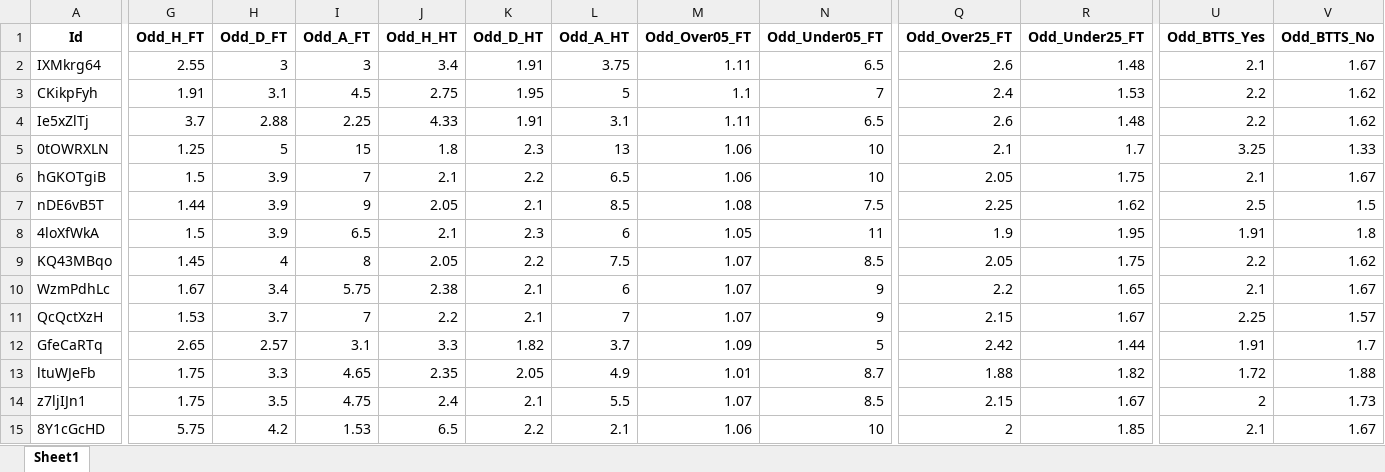
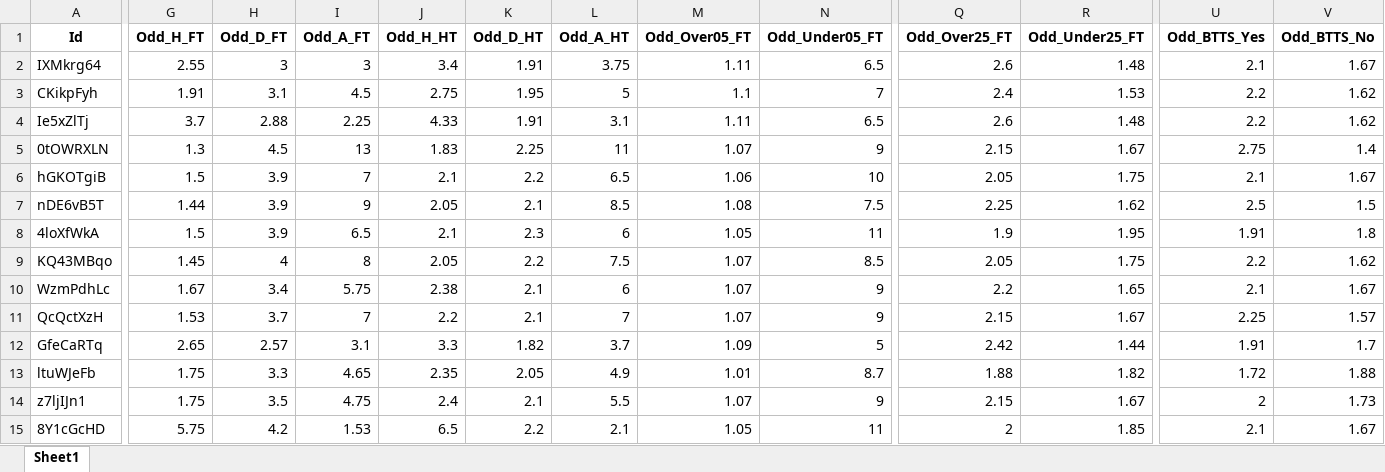
Before and after one commit to mtprado88/jogos_full, an Excel workbook: Jogos_da_Semana_FlashScore_2024-11-14.xlsx, sheet Sheet1, drawn as a sheet; only a part is shown, gaps mark what is left out; values as stored, in another font and other column widths than the file's, no borders; the diff covers the shown part only; the diff names each change by its address in the sheet, - before the commit and + after, or states it on an @@ line.

Commit message:
Atualizando o arquivo XLSX

```diff
--- a/Jogos_da_Semana_FlashScore_2024-11-14.xlsx (sheet Sheet1)
+++ b/Jogos_da_Semana_FlashScore_2024-11-14.xlsx (sheet Sheet1)
-G5 (Odd_H_FT): 1.25
+G5 (Odd_H_FT): 1.3
-H5 (Odd_D_FT): 5
+H5 (Odd_D_FT): 4.5
-I5 (Odd_A_FT): 15
+I5 (Odd_A_FT): 13
-J5 (Odd_H_HT): 1.8
+J5 (Odd_H_HT): 1.83
-K5 (Odd_D_HT): 2.3
+K5 (Odd_D_HT): 2.25
-L5 (Odd_A_HT): 13
+L5 (Odd_A_HT): 11
-M5 (Odd_Over05_FT): 1.06
+M5 (Odd_Over05_FT): 1.07
-N5 (Odd_Under05_FT): 10
+N5 (Odd_Under05_FT): 9
-Q5 (Odd_Over25_FT): 2.1
+Q5 (Odd_Over25_FT): 2.15
-R5 (Odd_Under25_FT): 1.7
+R5 (Odd_Under25_FT): 1.67
-U5 (Odd_BTTS_Yes): 3.25
+U5 (Odd_BTTS_Yes): 2.75
-V5 (Odd_BTTS_No): 1.33
+V5 (Odd_BTTS_No): 1.4
-N14 (Odd_Under05_FT): 8.5
+N14 (Odd_Under05_FT): 9
-M15 (Odd_Over05_FT): 1.06
+M15 (Odd_Over05_FT): 1.05
-N15 (Odd_Under05_FT): 10
+N15 (Odd_Under05_FT): 11
```
Also changed, not shown: 17 edited cells elsewhere in this sheet.
